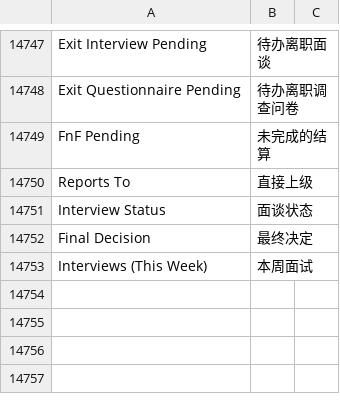
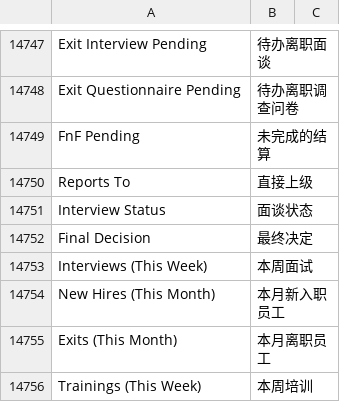
Before and after one commit to z1coyan/erpnext_chinese, a CSV file: erpnext_chinese/translations/zh.csv, drawn as a sheet; only a part is shown, gaps mark what is left out; the diff names each change by its address in the sheet, - before the commit and + after, or states it on an @@ line.

Commit message:
增加HRMS词条

```diff
--- a/erpnext_chinese/translations/zh.csv
+++ b/erpnext_chinese/translations/zh.csv
+row 14754: New Hires (This Month) | 本月新入职员工
+row 14755: Exits (This Month) | 本月离职员工
+row 14756: Trainings (This Week) | 本周培训
```
